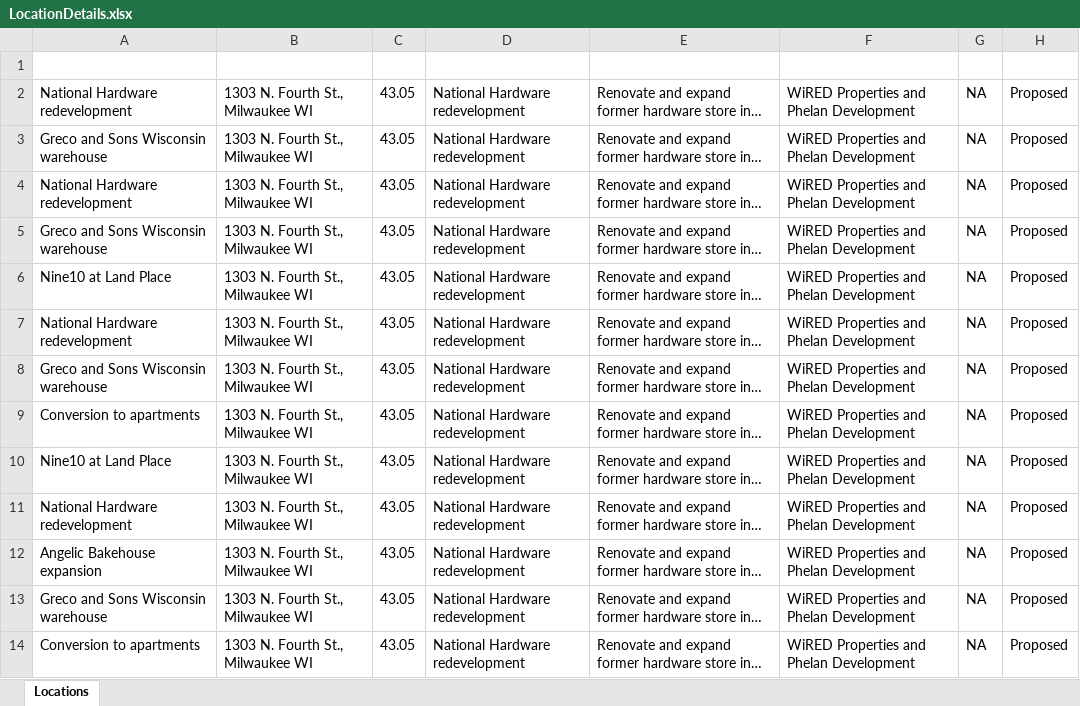
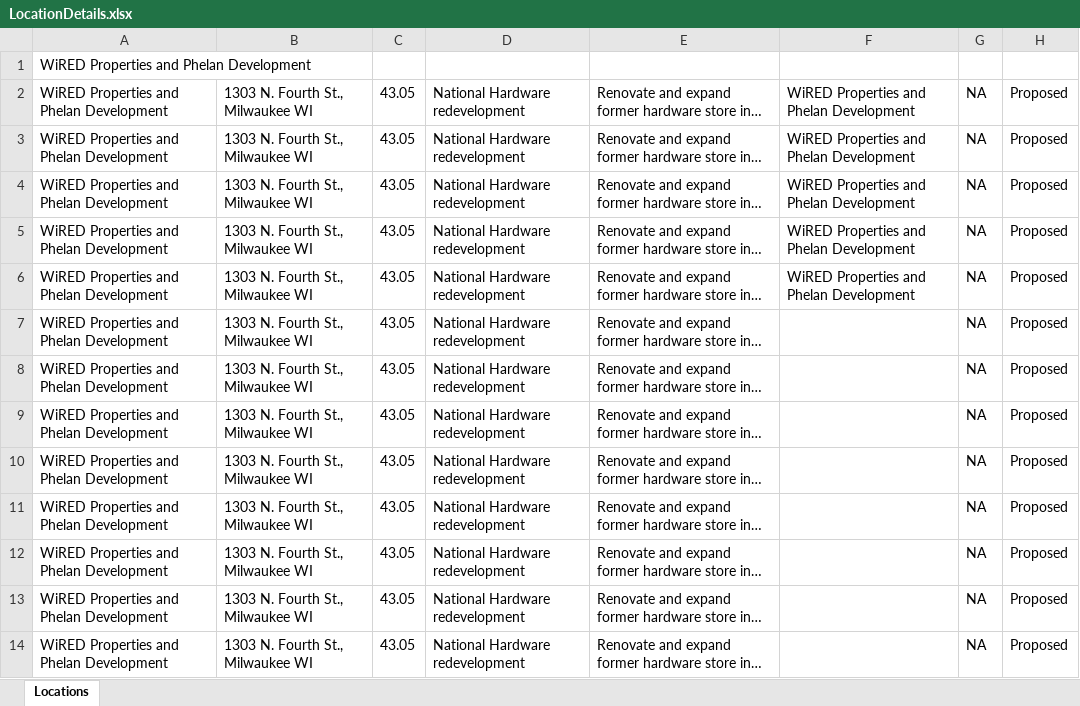
Before and after one commit to Mayureshpavnoji1/Briq_Assignment, an Excel workbook: my-Solution/src/main/java/com/outputFiles/repository/LocationDetails.xlsx, sheet Locations, drawn as a sheet; only a part is shown; long unchanged cells end in …; values as stored, in another font and other column widths than the file's, no borders; the diff covers the shown part only; the diff names each change by its address in the sheet, - before the commit and + after, or states it on an @@ line.

```diff
--- a/my-Solution/src/main/java/com/outputFiles/repository/LocationDetails.xlsx (sheet Locations)
+++ b/my-Solution/src/main/java/com/outputFiles/repository/LocationDetails.xlsx (sheet Locations)
-A1: (empty)
+A1: WiRED Properties and Phelan Development
-A2: National Hardware redevelopment
+A2: WiRED Properties and Phelan Development
-A3: Greco and Sons Wisconsin warehouse
+A3: WiRED Properties and Phelan Development
-A4: National Hardware redevelopment
+A4: WiRED Properties and Phelan Development
-A5: Greco and Sons Wisconsin warehouse
+A5: WiRED Properties and Phelan Development
-A6: Nine10 at Land Place
+A6: WiRED Properties and Phelan Development
-A7: National Hardware redevelopment
+A7: WiRED Properties and Phelan Development
-F7:F14: WiRED Properties and Phelan Development
+F7:F14: (empty)
-A8: Greco and Sons Wisconsin warehouse
+A8: WiRED Properties and Phelan Development
-A9: Conversion to apartments
+A9: WiRED Properties and Phelan Development
-A10: Nine10 at Land Place
+A10: WiRED Properties and Phelan Development
-A11: National Hardware redevelopment
+A11: WiRED Properties and Phelan Development
-A12: Angelic Bakehouse expansion
+A12: WiRED Properties and Phelan Development
-A13: Greco and Sons Wisconsin warehouse
+A13: WiRED Properties and Phelan Development
-A14: Conversion to apartments
+A14: WiRED Properties and Phelan Development
```
Also changed, not shown: 58 edited cells elsewhere in this sheet, my-Solution/src/main/java/com/outputFiles/repository/API.xlsx, my-Solution/src/main/java/com/outputFiles/repository/StatementInfo.xlsx, 56 other files.
